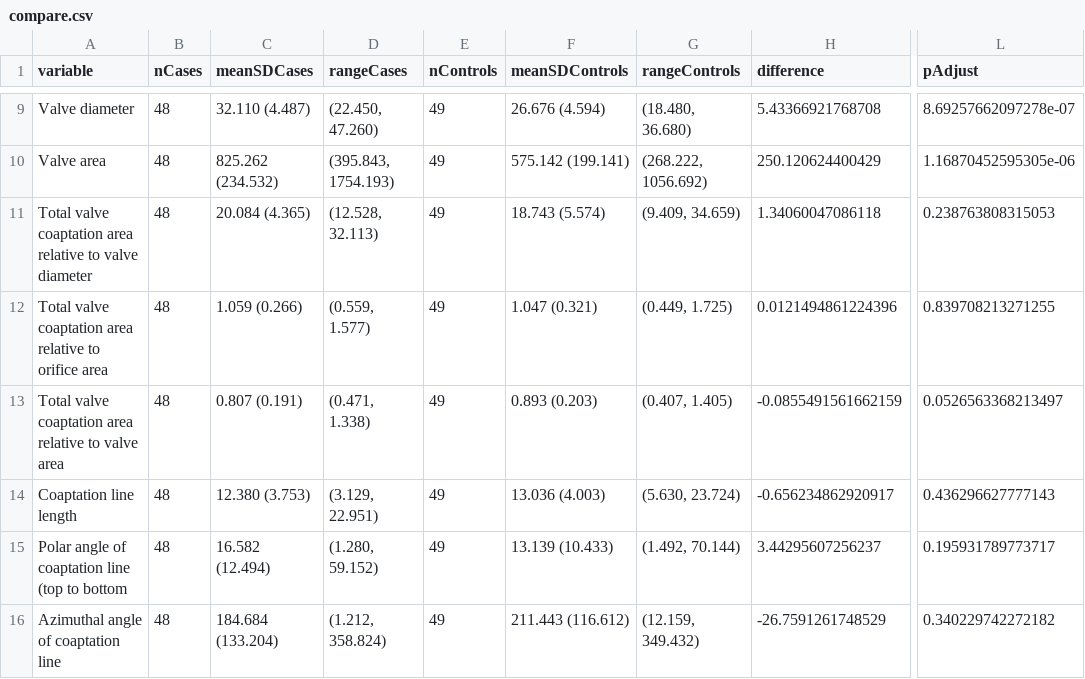
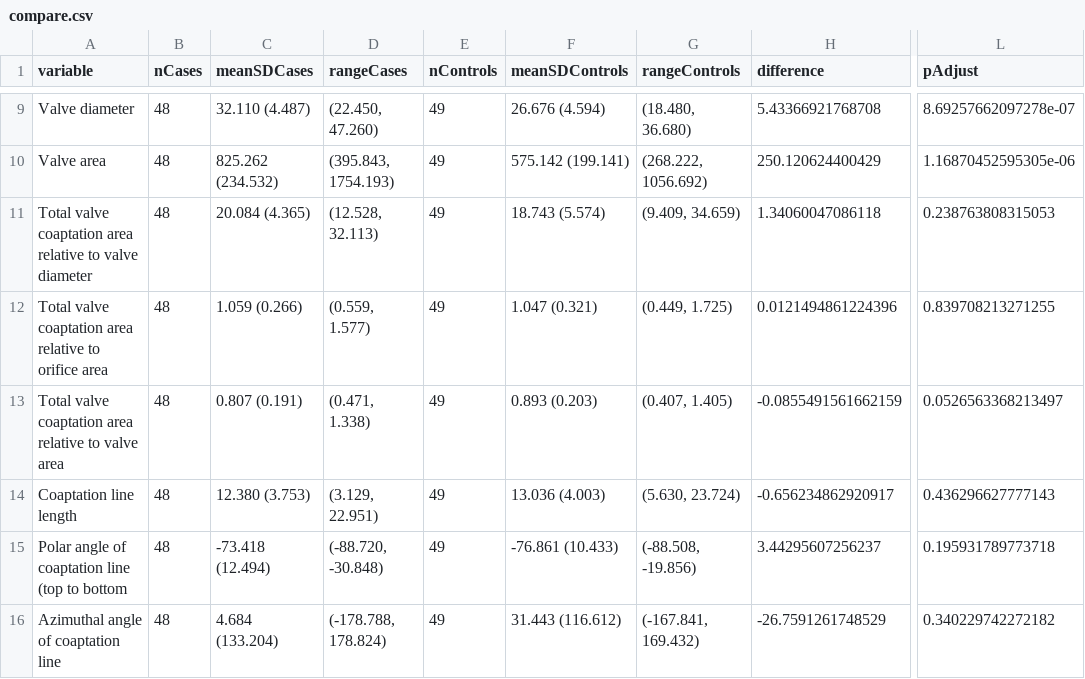
Before and after one commit to benjamin-chan/SilberbachPrintValve, a CSV file: data/processed/compare.csv, drawn as a sheet; only a part is shown, gaps mark what is left out; the diff names each change by its address in the sheet, - before the commit and + after, or states it on an @@ line.

```diff
--- a/data/processed/compare.csv
+++ b/data/processed/compare.csv
-C15 (meanSDCases): 16.582 (12.494)
+C15 (meanSDCases): -73.418 (12.494)
-D15 (rangeCases): (1.280, 59.152)
+D15 (rangeCases): (-88.720, -30.848)
-F15 (meanSDControls): 13.139 (10.433)
+F15 (meanSDControls): -76.861 (10.433)
-G15 (rangeControls): (1.492, 70.144)
+G15 (rangeControls): (-88.508, -19.856)
-L15 (pAdjust): 0.195931789773717
+L15 (pAdjust): 0.195931789773718
-C16 (meanSDCases): 184.684 (133.204)
+C16 (meanSDCases): 4.684 (133.204)
-D16 (rangeCases): (1.212, 358.824)
+D16 (rangeCases): (-178.788, 178.824)
-F16 (meanSDControls): 211.443 (116.612)
+F16 (meanSDControls): 31.443 (116.612)
-G16 (rangeControls): (12.159, 349.432)
+G16 (rangeControls): (-167.841, 169.432)
```
Also changed, not shown: data/processed/sphericalCoordinates.csv, 11 other files.
